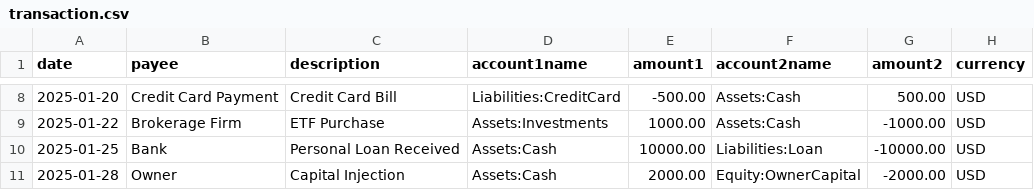
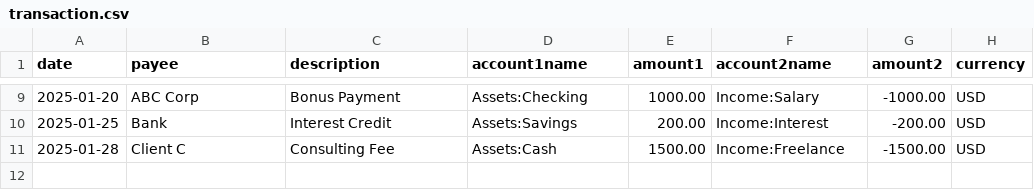
Before and after one commit to anaswaraku/Ledger, a CSV file: transaction.csv, drawn as a sheet; only a part is shown, gaps mark what is left out; the diff covers the shown part only.

```diff
--- a/transaction.csv
+++ b/transaction.csv
@@ -8,4 +9,3 @@ date,payee,description,account1name,amount1,account2name,amount2,currency
-2025-01-20,Credit Card Payment,Credit Card Bill,Liabilities:CreditCard,-500.00,Assets:Cash,500.00,USD
-2025-01-22,Brokerage Firm,ETF Purchase,Assets:Investments,1000.00,Assets:Cash,-1000.00,USD
-2025-01-25,Bank,Personal Loan Received,Assets:Cash,10000.00,Liabilities:Loan,-10000.00,USD
-2025-01-28,Owner,Capital Injection,Assets:Cash,2000.00,Equity:OwnerCapital,-2000.00,USD
+2025-01-20,ABC Corp,Bonus Payment,Assets:Checking,1000.00,Income:Salary,-1000.00,USD
+2025-01-25,Bank,Interest Credit,Assets:Savings,200.00,Income:Interest,-200.00,USD
+2025-01-28,Client C,Consulting Fee,Assets:Cash,1500.00,Income:Freelance,-1500.00,USD
```
Also changed, not shown: 2 added rows, 1 removed row and 24 edited cells elsewhere in this file, 6 other files.
